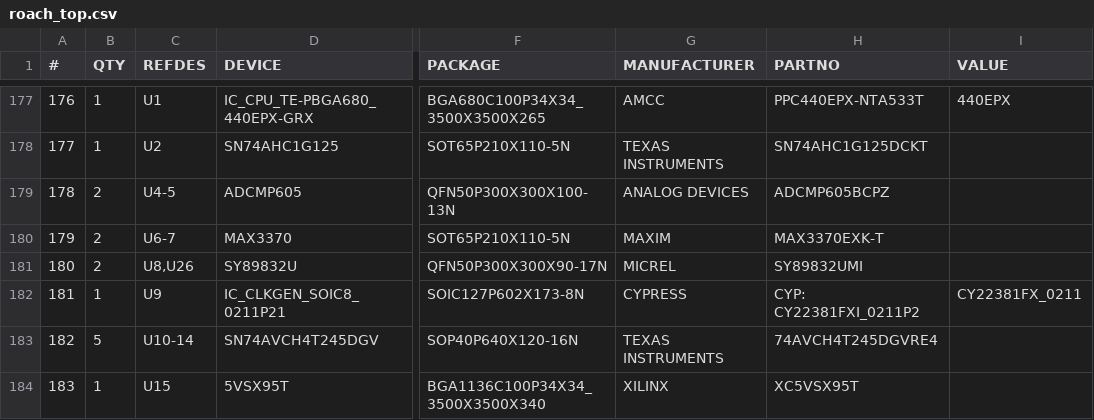
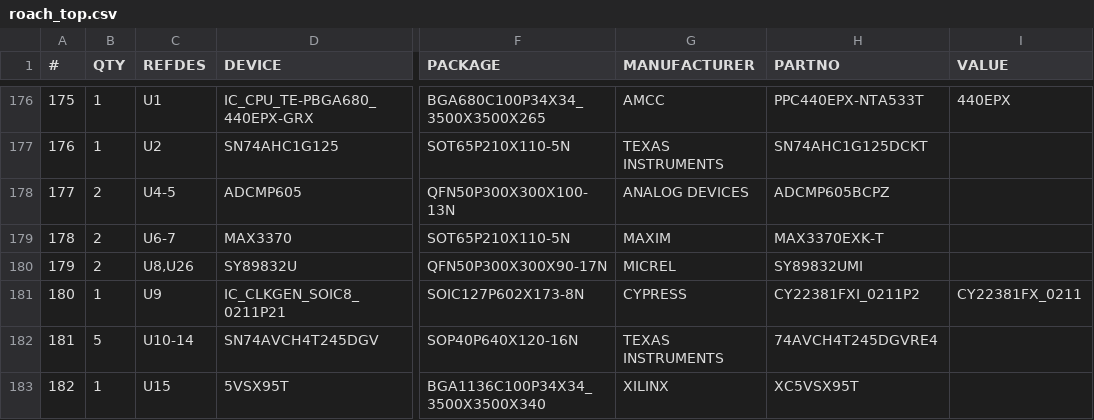
Before and after one commit to ska-sa/roach1_hardware, a CSV file: roach/roach_top.csv, drawn as a sheet; only a part is shown, gaps mark what is left out; addresses are those after the commit; the diff covers the shown part only; the diff names each change by its address in the sheet, - before the commit and + after, or states it on an @@ line.

```diff
--- a/roach/roach_top.csv
+++ b/roach/roach_top.csv
@@ column A (#) renumbered from row 82 down @@
-H181 (PARTNO): CYP: CY22381FXI_0211P2
+H181 (PARTNO): CY22381FXI_0211P2
```
Also changed, not shown: 1 removed row and 31 edited cells elsewhere in this file, 5 other files.
